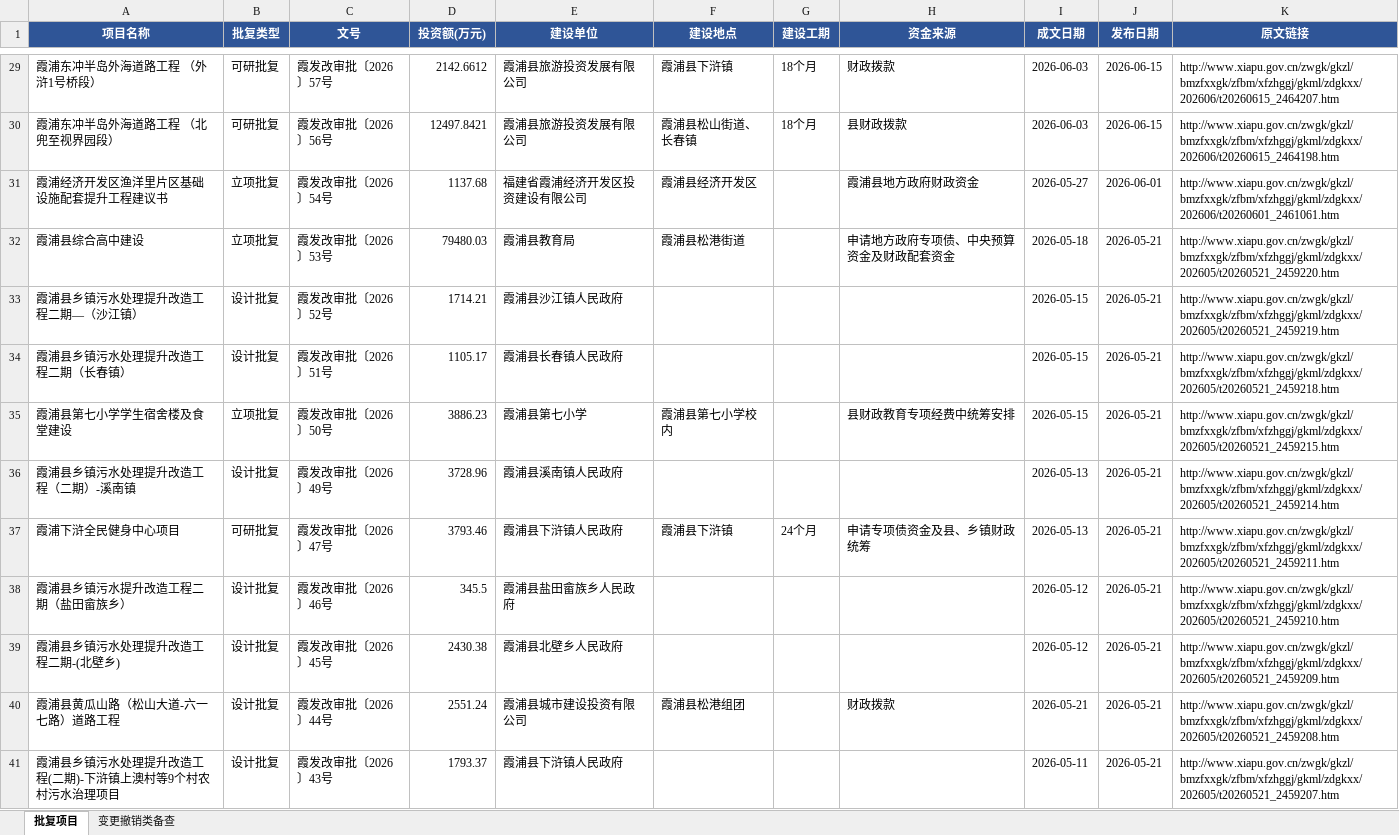
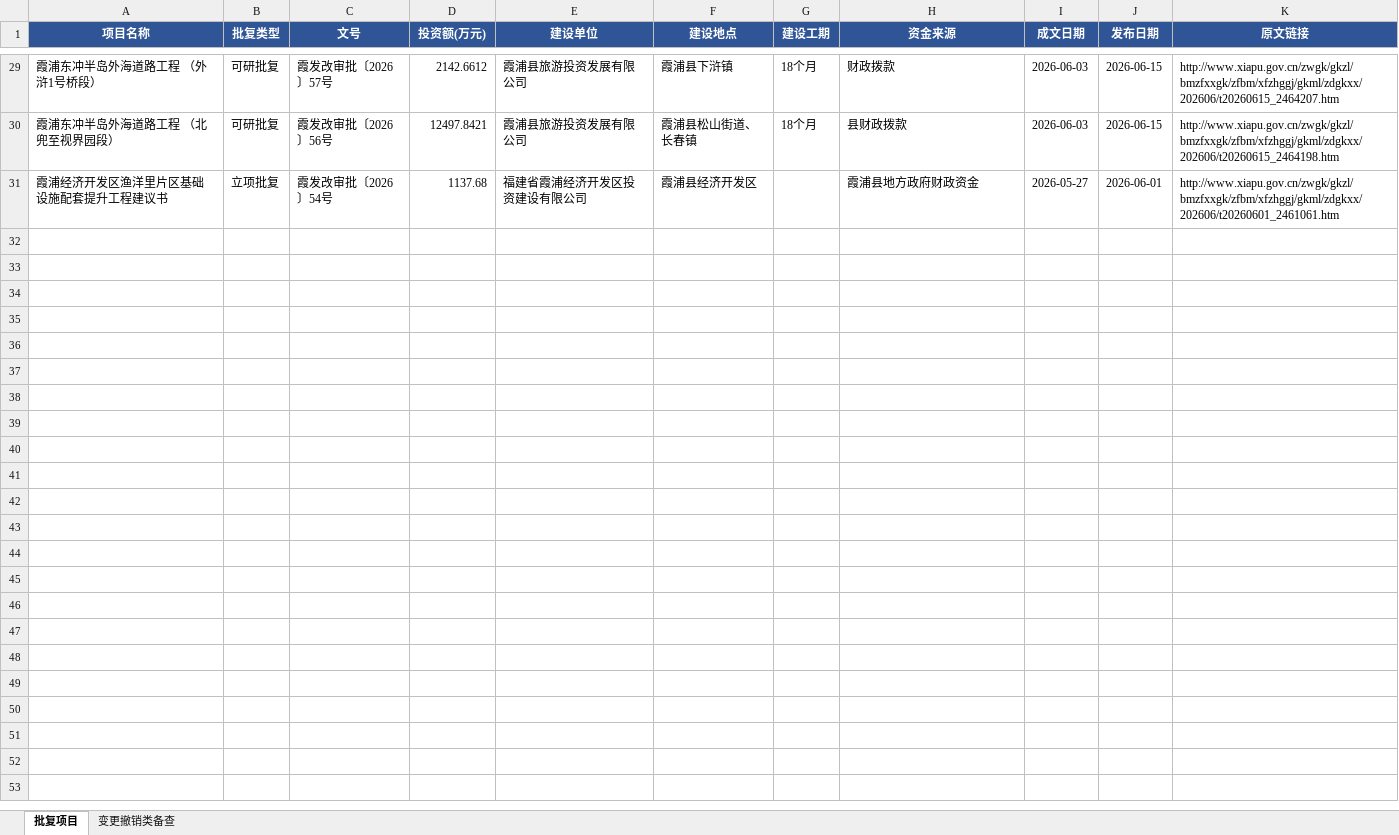
Before and after one commit to Tomaszh007/xiapu-fagai-dashboard, an Excel workbook: 霞浦发改批复_近半年.xlsx, sheet 批复项目, drawn as a sheet; only a part is shown, gaps mark what is left out; values as stored, in another font and other column widths than the file's, no borders; the diff names each change by its address in the sheet, - before the commit and + after, or states it on an @@ line.

```diff
--- a/霞浦发改批复_近半年.xlsx (sheet 批复项目)
+++ b/霞浦发改批复_近半年.xlsx (sheet 批复项目)
-row 32: 霞浦县综合高中建设 | 立项批复 | 霞发改审批〔2026〕53号 | 79480.03 | 霞浦县教育局 | 霞浦县松港街道 |  | 申请地方政府专项债、中央预算资金及财政配套资金 | 2026-05-18 | 2026-05-21 | http://www.xiapu.gov.cn/zwgk/gkzl/bmzfxxgk/zfbm/xfzhggj/gkml/zdgkxx/202605/t20260521_2459220.htm
-row 33: 霞浦县乡镇污水处理提升改造工程二期—（沙江镇） | 设计批复 | 霞发改审批〔2026〕52号 | 1714.21 | 霞浦县沙江镇人民政府 |  |  |  | 2026-05-15 | 2026-05-21 | http://www.xiapu.gov.cn/zwgk/gkzl/bmzfxxgk/zfbm/xfzhggj/gkml/zdgkxx/202605/t20260521_2459219.htm
-row 34: 霞浦县乡镇污水处理提升改造工程二期（长春镇） | 设计批复 | 霞发改审批〔2026〕51号 | 1105.17 | 霞浦县长春镇人民政府 |  |  |  | 2026-05-15 | 2026-05-21 | http://www.xiapu.gov.cn/zwgk/gkzl/bmzfxxgk/zfbm/xfzhggj/gkml/zdgkxx/202605/t20260521_2459218.htm
-row 35: 霞浦县第七小学学生宿舍楼及食堂建设 | 立项批复 | 霞发改审批〔2026〕50号 | 3886.23 | 霞浦县第七小学 | 霞浦县第七小学校内 |  | 县财政教育专项经费中统筹安排 | 2026-05-15 | 2026-05-21 | http://www.xiapu.gov.cn/zwgk/gkzl/bmzfxxgk/zfbm/xfzhggj/gkml/zdgkxx/202605/t20260521_2459215.htm
-row 36: 霞浦县乡镇污水处理提升改造工程（二期）-溪南镇 | 设计批复 | 霞发改审批〔2026〕49号 | 3728.96 | 霞浦县溪南镇人民政府 |  |  |  | 2026-05-13 | 2026-05-21 | http://www.xiapu.gov.cn/zwgk/gkzl/bmzfxxgk/zfbm/xfzhggj/gkml/zdgkxx/202605/t20260521_2459214.htm
-row 37: 霞浦下浒全民健身中心项目 | 可研批复 | 霞发改审批〔2026〕47号 | 3793.46 | 霞浦县下浒镇人民政府 | 霞浦县下浒镇 | 24个月 | 申请专项债资金及县、乡镇财政统筹 | 2026-05-13 | 2026-05-21 | http://www.xiapu.gov.cn/zwgk/gkzl/bmzfxxgk/zfbm/xfzhggj/gkml/zdgkxx/202605/t20260521_2459211.htm
-row 38: 霞浦县乡镇污水提升改造工程二期（盐田畲族乡） | 设计批复 | 霞发改审批〔2026〕46号 | 345.5 | 霞浦县盐田畲族乡人民政府 |  |  |  | 2026-05-12 | 2026-05-21 | http://www.xiapu.gov.cn/zwgk/gkzl/bmzfxxgk/zfbm/xfzhggj/gkml/zdgkxx/202605/t20260521_2459210.htm
-row 39: 霞浦县乡镇污水处理提升改造工程二期-(北壁乡) | 设计批复 | 霞发改审批〔2026〕45号 | 2430.38 | 霞浦县北壁乡人民政府 |  |  |  | 2026-05-12 | 2026-05-21 | http://www.xiapu.gov.cn/zwgk/gkzl/bmzfxxgk/zfbm/xfzhggj/gkml/zdgkxx/202605/t20260521_2459209.htm
-row 40: 霞浦县黄瓜山路（松山大道-六一七路）道路工程 | 设计批复 | 霞发改审批〔2026〕44号 | 2551.24 | 霞浦县城市建设投资有限公司 | 霞浦县松港组团 |  | 财政拨款 | 2026-05-21 | 2026-05-21 | http://www.xiapu.gov.cn/zwgk/gkzl/bmzfxxgk/zfbm/xfzhggj/gkml/zdgkxx/202605/t20260521_2459208.htm
-row 41: 霞浦县乡镇污水处理提升改造工程(二期)-下浒镇上澳村等9个村农村污水治理项目 | 设计批复 | 霞发改审批〔2026〕43号 | 1793.37 | 霞浦县下浒镇人民政府 |  |  |  | 2026-05-11 | 2026-05-21 | http://www.xiapu.gov.cn/zwgk/gkzl/bmzfxxgk/zfbm/xfzhggj/gkml/zdgkxx/202605/t20260521_2459207.htm
```
Also changed, not shown: sheet 变更撤销类备查, 5 other files.
